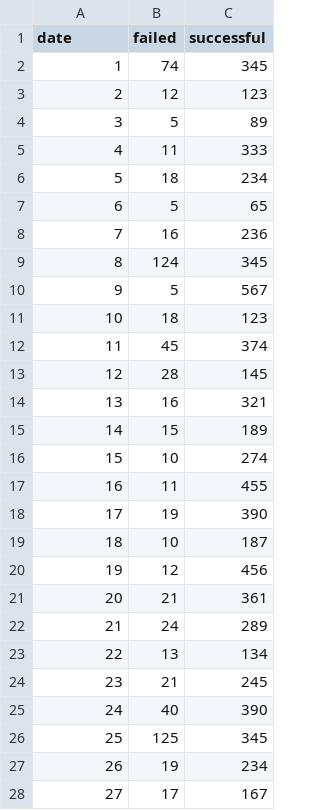
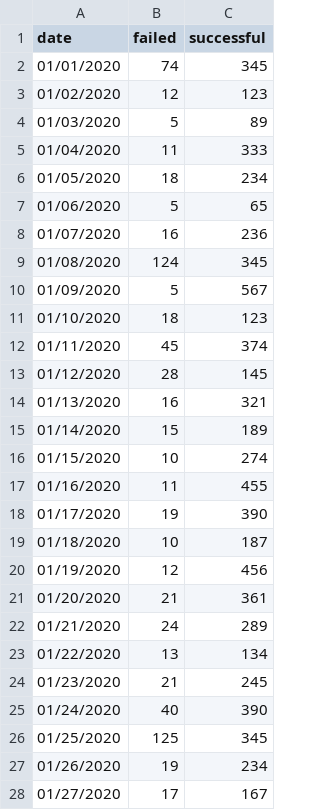
Before and after one commit to ashatalin99/awesome_gear_concept, a CSV file: stack-data.csv, drawn as a sheet; only a part is shown; the diff covers the shown part only.

Commit message:
Update stack-data.csv

```diff
--- a/stack-data.csv
+++ b/stack-data.csv
@@ -1,28 +1,28 @@
 date,failed,successful
-1,74,345
-2,12,123
-3,5,89
-4,11,333
-5,18,234
-6,5,65
-7,16,236
-8,124,345
-9,5,567
-10,18,123
-11,45,374
-12,28,145
-13,16,321
-14,15,189
-15,10,274
-16,11,455
-17,19,390
-18,10,187
-19,12,456
-20,21,361
-21,24,289
-22,13,134
-23,21,245
-24,40,390
-25,125,345
-26,19,234
-27,17,167
+01/01/2020,74,345
+01/02/2020,12,123
+01/03/2020,5,89
+01/04/2020,11,333
+01/05/2020,18,234
+01/06/2020,5,65
+01/07/2020,16,236
+01/08/2020,124,345
+01/09/2020,5,567
+01/10/2020,18,123
+01/11/2020,45,374
+01/12/2020,28,145
+01/13/2020,16,321
+01/14/2020,15,189
+01/15/2020,10,274
+01/16/2020,11,455
+01/17/2020,19,390
+01/18/2020,10,187
+01/19/2020,12,456
+01/20/2020,21,361
+01/21/2020,24,289
+01/22/2020,13,134
+01/23/2020,21,245
+01/24/2020,40,390
+01/25/2020,125,345
+01/26/2020,19,234
+01/27/2020,17,167
```
Also changed, not shown: 3 edited cells elsewhere in this file.
